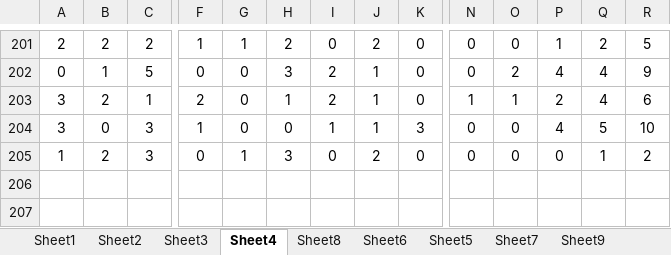
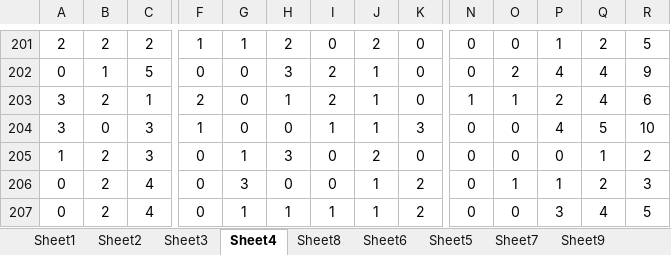
Before and after one commit to gushenwei/julienedies.github.com, an Excel workbook: demos/ng/cp.xlsx, sheet Sheet4, drawn as a sheet; only a part is shown, gaps mark what is left out; values as stored, in another font and other column widths than the file's, no borders; rows hold the shown columns only; the diff names each change by its address in the sheet, - before the commit and + after, or states it on an @@ line.

```diff
--- a/demos/ng/cp.xlsx (sheet Sheet4)
+++ b/demos/ng/cp.xlsx (sheet Sheet4)
+row 206: 0 | 2 | 4 | 0 | 3 | 0 | 0 | 1 | 2 | 0 | 1 | 1 | 2 | 3
+row 207: 0 | 2 | 4 | 0 | 1 | 1 | 1 | 1 | 2 | 0 | 0 | 3 | 4 | 5
```
Also changed, not shown: sheet Sheet2, sheet Sheet1, sheet Sheet6, sheet Sheet8, 5 other files.
